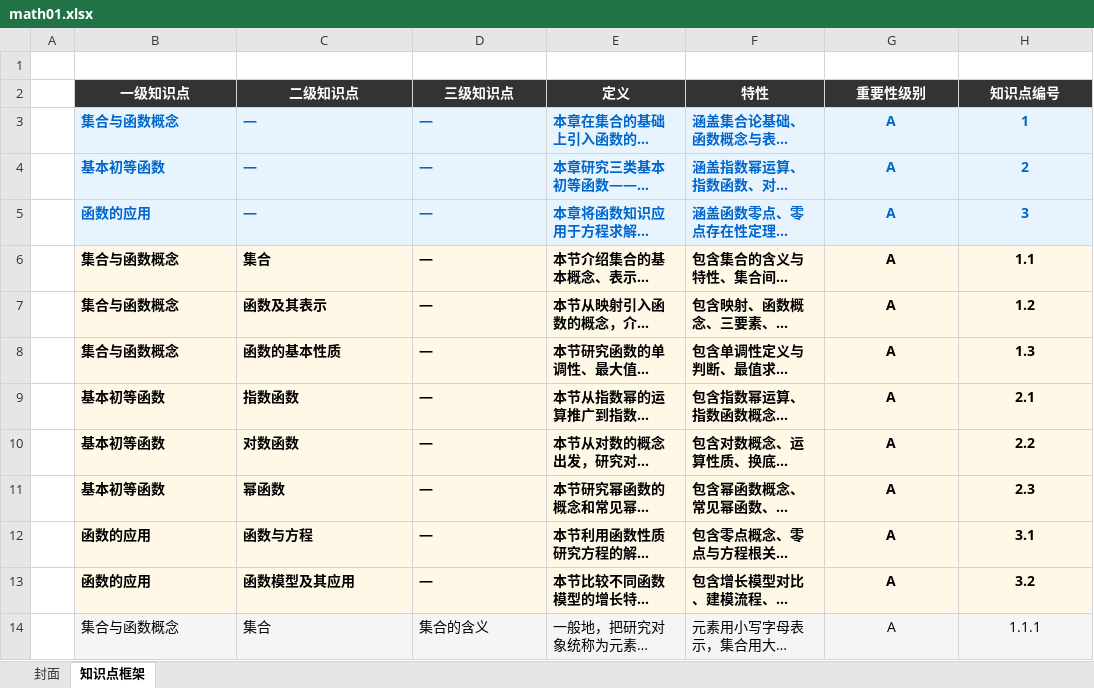
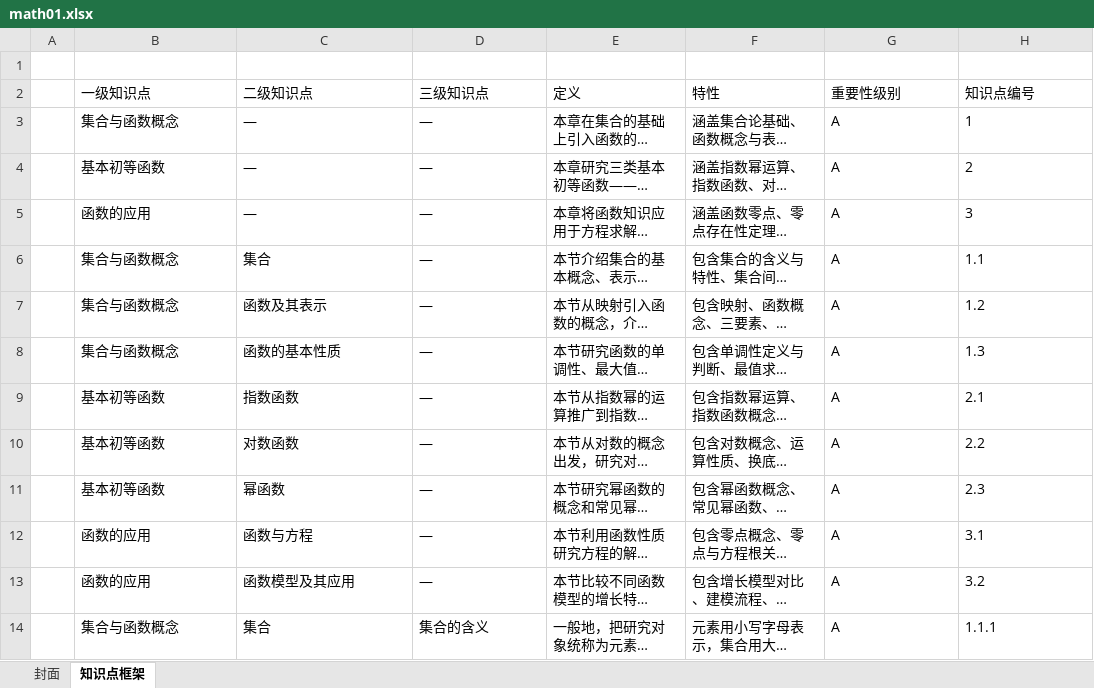
Before and after one commit to zhenggsh/math, an Excel workbook: iksm/math01.xlsx, sheet 知识点框架, drawn as a sheet; only a part is shown; long unchanged cells end in …; values as stored, in another font and other column widths than the file's, no borders; the diff covers the shown part only; the diff names each change by its address in the sheet, - before the commit and + after, or states it on an @@ line.

```diff
--- a/iksm/math01.xlsx (sheet 知识点框架)
+++ b/iksm/math01.xlsx (sheet 知识点框架)
-B2:H2 alignment: center
+B2:H2 alignment: left
-B2:H13 bold: on
+B2:H13 bold: off
@@ B2:H2 fill: #333333 → none, text colour: #FFFFFF → black @@
@@ B3:H5 fill: #E8F4FD → none, text colour: #0066CC → black @@
-G3:H14 alignment: center
+G3:H14 alignment: left
-B6:H13 fill: #FFF8E7
+B6:H13 fill: none
-B14:H14 fill: #F5F5F5
+B14:H14 fill: none
```
Also changed, not shown: cell formats elsewhere in this sheet, sheet 封面, 32 other files.
